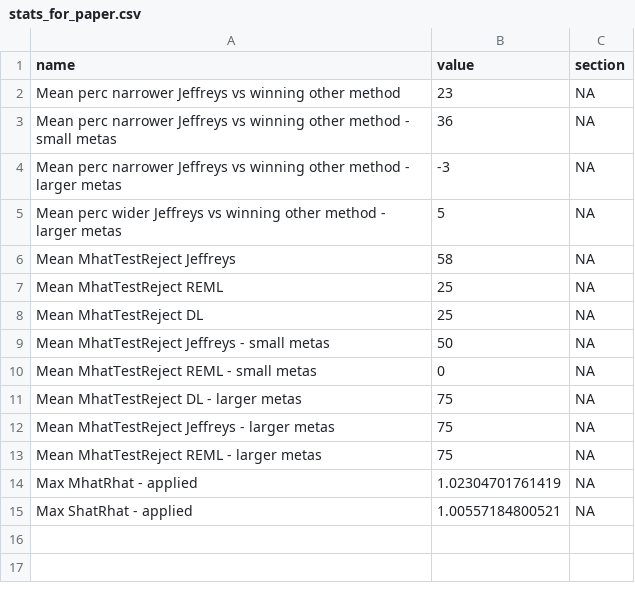
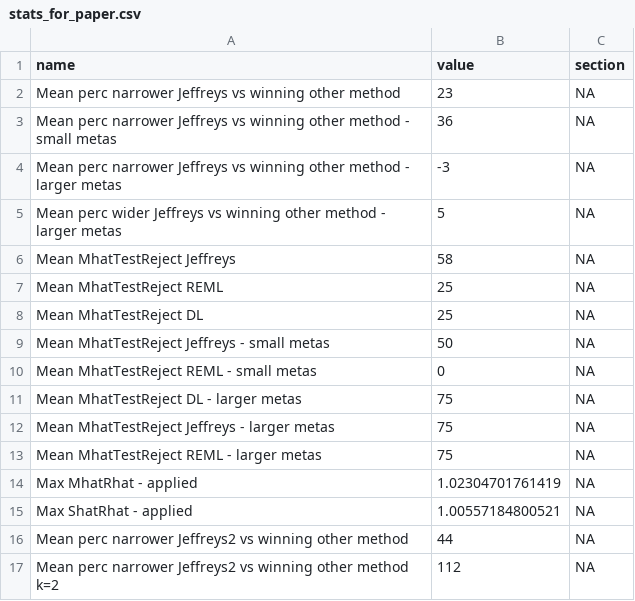
Before and after one commit to mayamathur/jte_applied, a CSV file: Results from R/stats_for_paper.csv, drawn as a sheet; the diff names each change by its address in the sheet, - before the commit and + after, or states it on an @@ line.

```diff
--- a/Results from R/stats_for_paper.csv
+++ b/Results from R/stats_for_paper.csv
+row 16: Mean perc narrower Jeffreys2 vs winning other method | 44 | NA
+row 17: Mean perc narrower Jeffreys2 vs winning other method k=2 | 112 | NA
```
Also changed, not shown: 7 other files.
